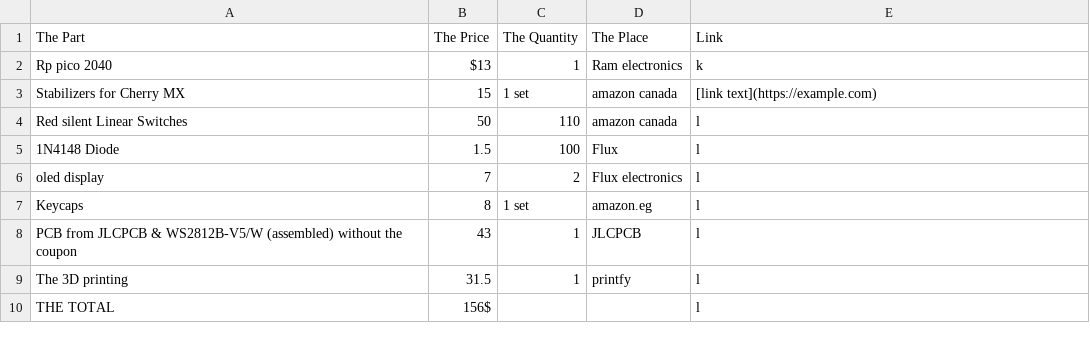
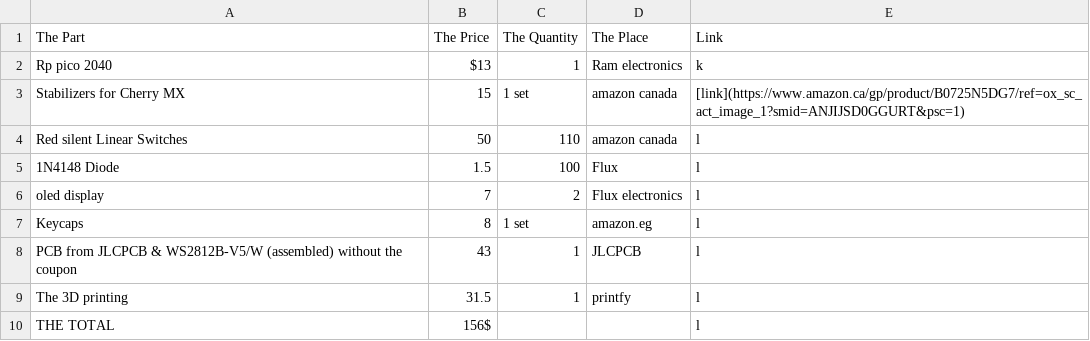
Before and after one commit to koreem-ahmed/Koreem-board, a CSV file: BOM.csv, drawn as a sheet.

Commit message:
Update BOM.csv

```diff
--- a/BOM.csv
+++ b/BOM.csv
@@ -2,3 +2,3 @@ The Part,The Price,The Quantity,The Place,Link
 Rp pico 2040,$13,1,Ram electronics,k
-Stabilizers for Cherry MX,15,1 set,amazon canada,[link text](https://example.com)
+Stabilizers for Cherry MX,15,1 set,amazon canada,[link](https://www.amazon.ca/gp/product/B0725N5DG7/ref=ox_sc_act_image_1?smid=ANJIJSD0GGURT&psc=1)
 Red silent Linear Switches,50,110,amazon canada,l
```
